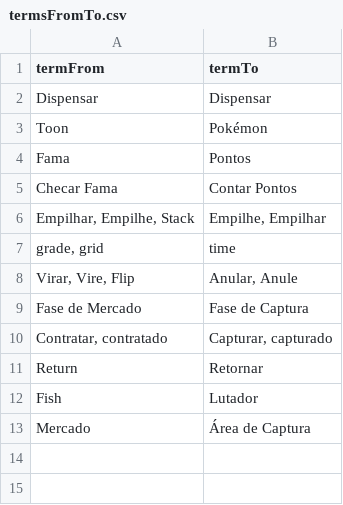
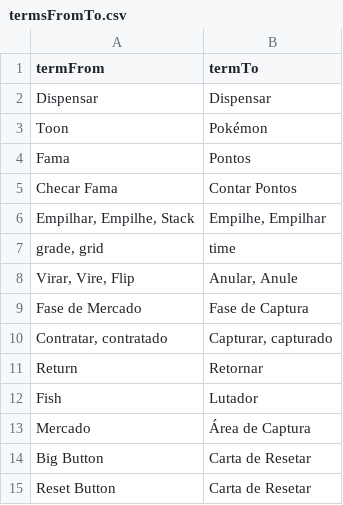
Before and after one commit to thallesgalv/pokemon-team, a CSV file: base/csv/termsFromTo.csv, drawn as a sheet; the diff names each change by its address in the sheet, - before the commit and + after, or states it on an @@ line.

```diff
--- a/base/csv/termsFromTo.csv
+++ b/base/csv/termsFromTo.csv
+row 14: Big Button | Carta de Resetar
+row 15: Reset Button | Carta de Resetar
```
Also changed, not shown: 18 other files.
